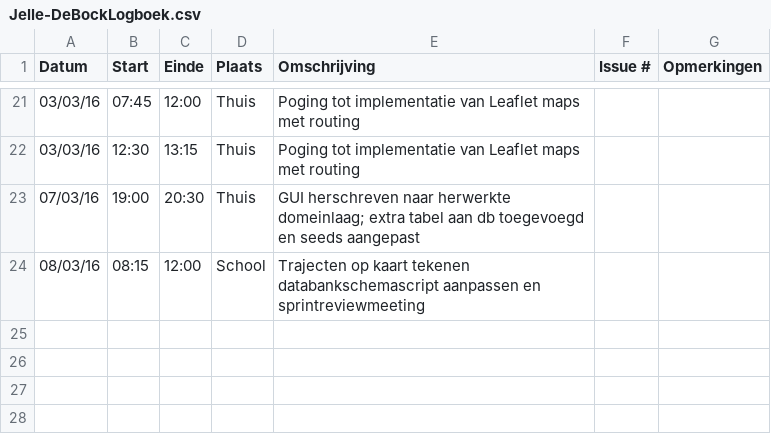
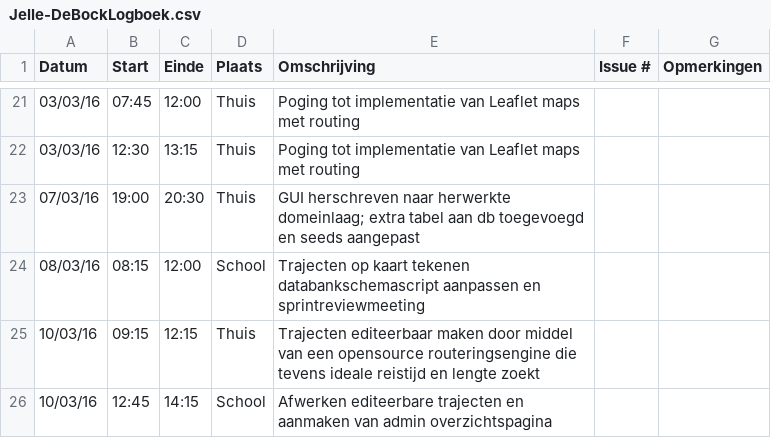
Before and after one commit to ghentlivinglab/Traffic-Travel-Time-Analyzer-3, a CSV file: Jelle-DeBockLogboek.csv, drawn as a sheet; only a part is shown, gaps mark what is left out; the diff names each change by its address in the sheet, - before the commit and + after, or states it on an @@ line.

Commit message:
logboek jelle bijgewerkt

```diff
--- a/Jelle-DeBockLogboek.csv
+++ b/Jelle-DeBockLogboek.csv
+row 25: 10/03/16 | 09:15 | 12:15 | Thuis | Trajecten editeerbaar maken door middel van een opensource routeringsengine die tevens ideale reistijd en lengte zoekt
+row 26: 10/03/16 | 12:45 | 14:15 | School | Afwerken editeerbare trajecten en aanmaken van admin overzichtspagina
```
